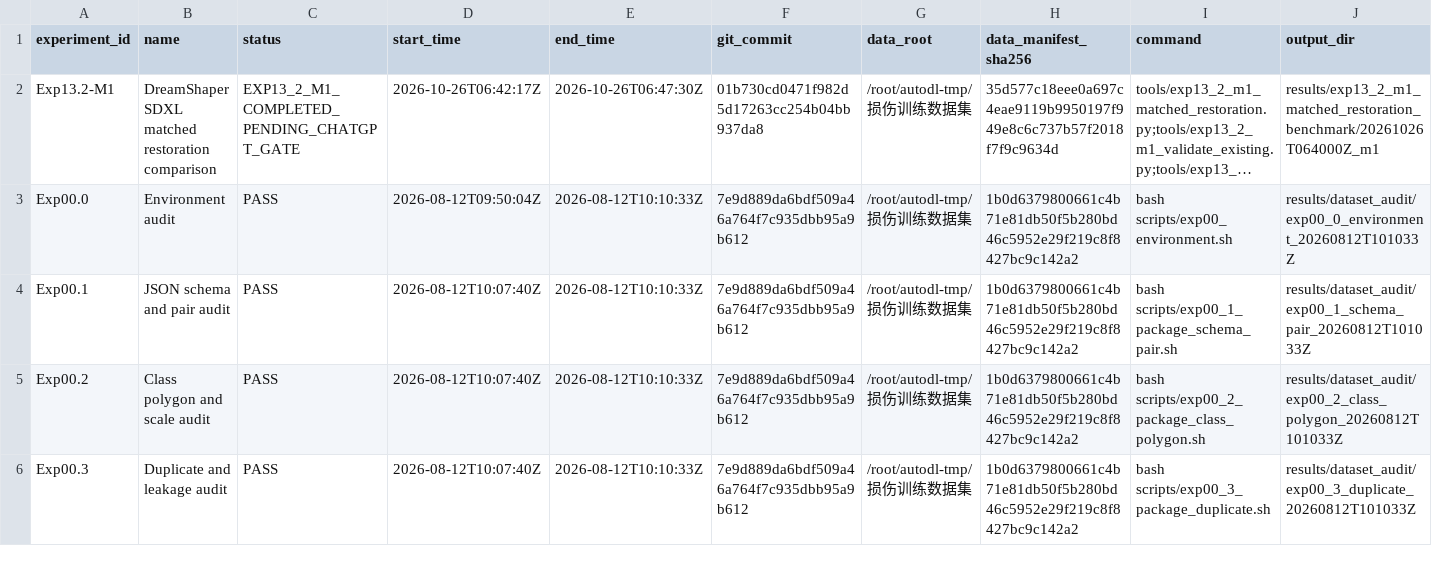
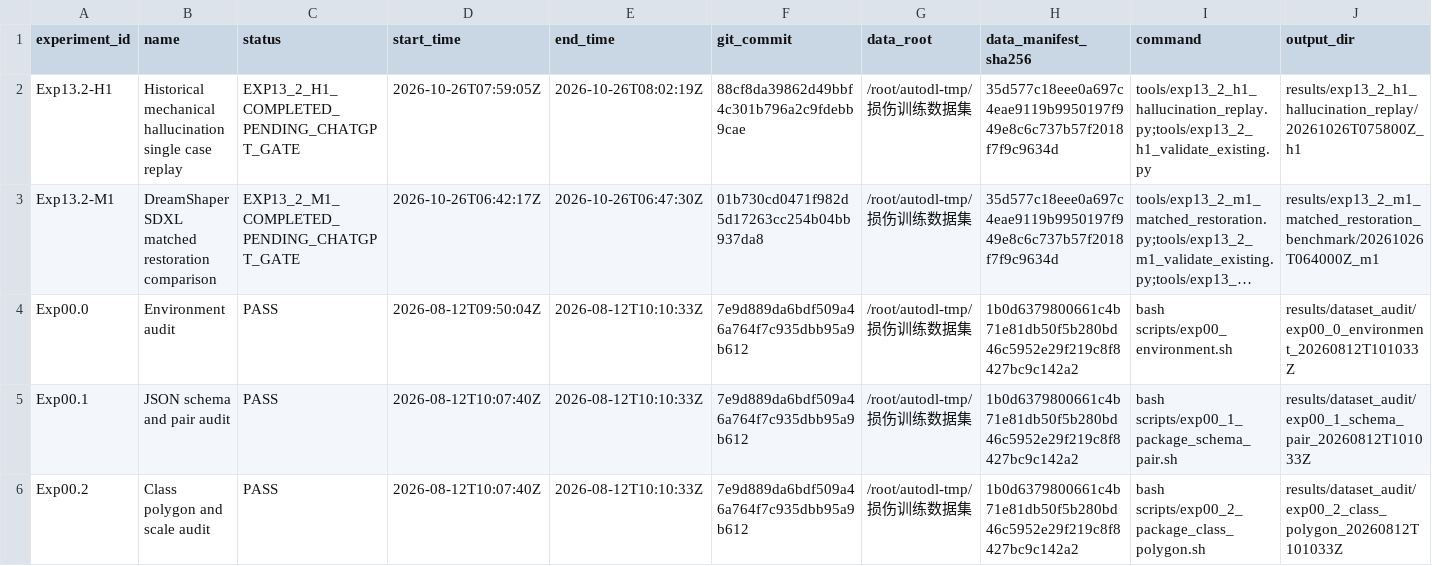
Before and after one commit to FlankKaicoder/borescope-new-seg-repro, a CSV file: results/experiment_registry.csv, drawn as a sheet; only a part is shown; the shorter side is filled out with more unchanged rows; long unchanged cells end in …; rows hold the shown columns only; the diff names each change by its address in the sheet, - before the commit and + after, or states it on an @@ line.

Commit message:
exp13.2 H1: audit one historical hallucination replay with SDXL

```diff
--- a/results/experiment_registry.csv
+++ b/results/experiment_registry.csv
+row 2: Exp13.2-H1 | Historical mechanical hallucination single case replay | EXP13_2_H1_COMPLETED_PENDING_CHATGPT_GATE | 2026-10-26T07:59:05Z | 2026-10-26T08:02:19Z | 88cf8da39862d49bbf4c301b796a2c9fdebb9cae | /root/autodl-tmp/损伤训练数据集 | 35d577c18eee0a697c4eae9119b9950197f949e8c6c737b57f2018f7f9c9634d | tools/exp13_2_h1_hallucination_replay.py;tools/exp13_2_h1_validate_existing.py | results/exp13_2_h1_hallucination_replay/20261026T075800Z_h1
```
Also changed, not shown: 36 other files.
